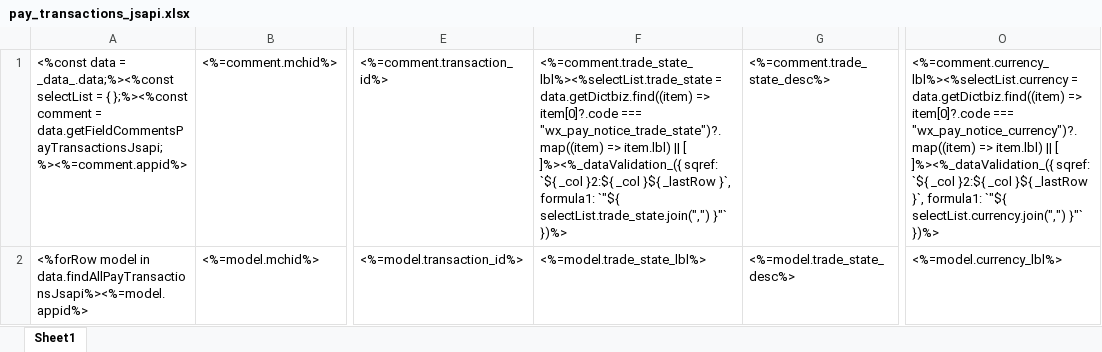
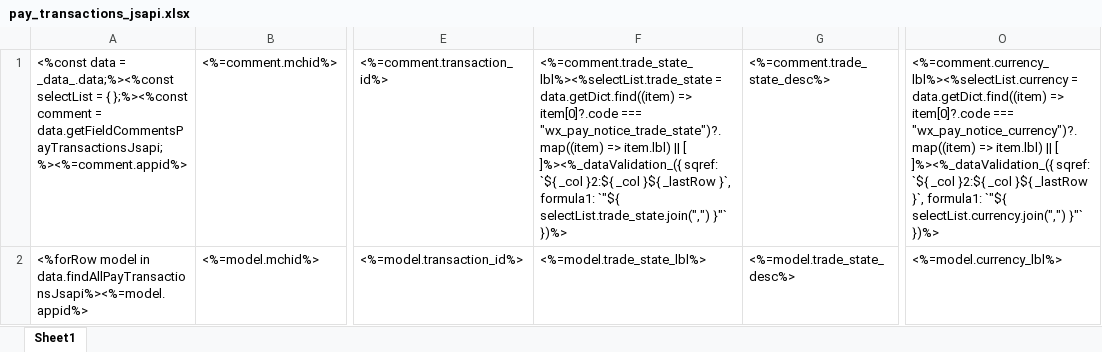
Before and after one commit to sail-sail/nest, an Excel workbook: codegen/__out__/pc/public/excel_template/wx/pay_transactions_jsapi.xlsx, sheet Sheet1, drawn as a sheet; only a part is shown, gaps mark what is left out; values as stored, in another font and other column widths than the file's, no borders; the diff names each change by its address in the sheet, - before the commit and + after, or states it on an @@ line.

```diff
--- a/codegen/__out__/pc/public/excel_template/wx/pay_transactions_jsapi.xlsx (sheet Sheet1)
+++ b/codegen/__out__/pc/public/excel_template/wx/pay_transactions_jsapi.xlsx (sheet Sheet1)
-F1: <%=comment.trade_state_lbl%><%selectList.trade_state = data.getDictbiz.find((item) => item[0]?.code…
+F1: <%=comment.trade_state_lbl%><%selectList.trade_state = data.getDict.find((item) => item[0]?.code…
-O1: <%=comment.currency_lbl%><%selectList.currency = data.getDictbiz.find((item) => item[0]?.code…
+O1: <%=comment.currency_lbl%><%selectList.currency = data.getDict.find((item) => item[0]?.code…
```
Also changed, not shown: codegen/__out__/pc/public/excel_template/wx/wx_usr.xlsx, codegen/__out__/pc/public/import_template/wx/pay_transactions_jsapi.xlsx, 49 other files.
